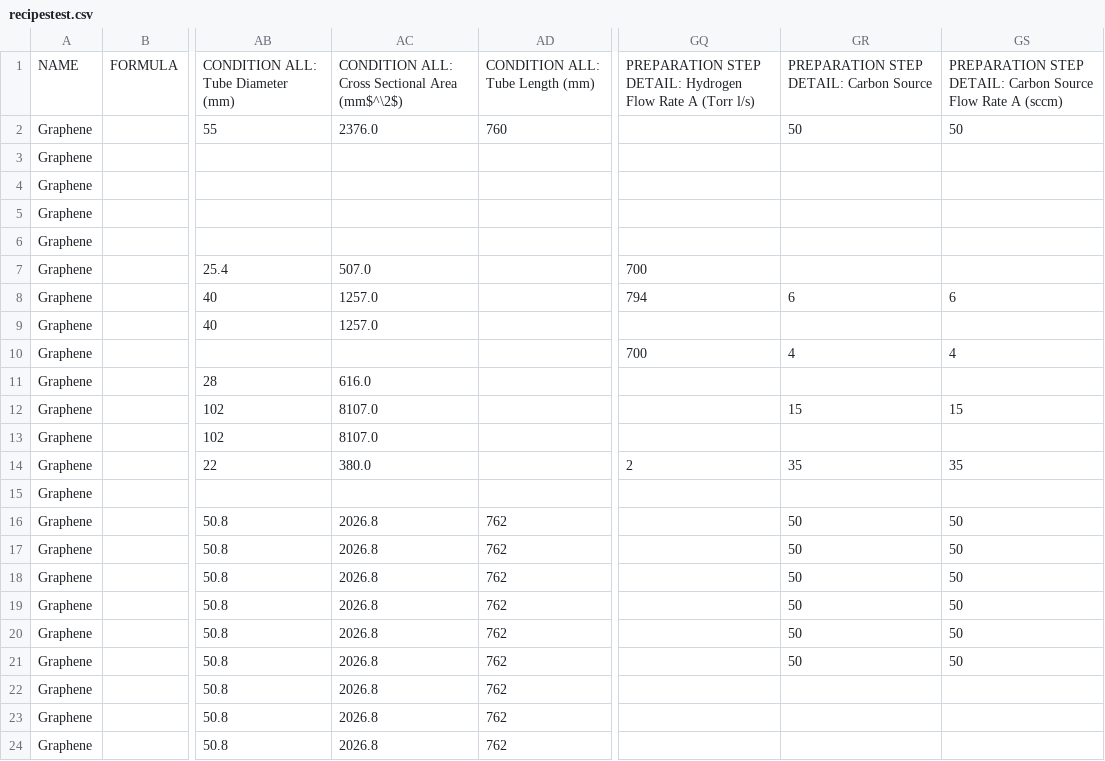
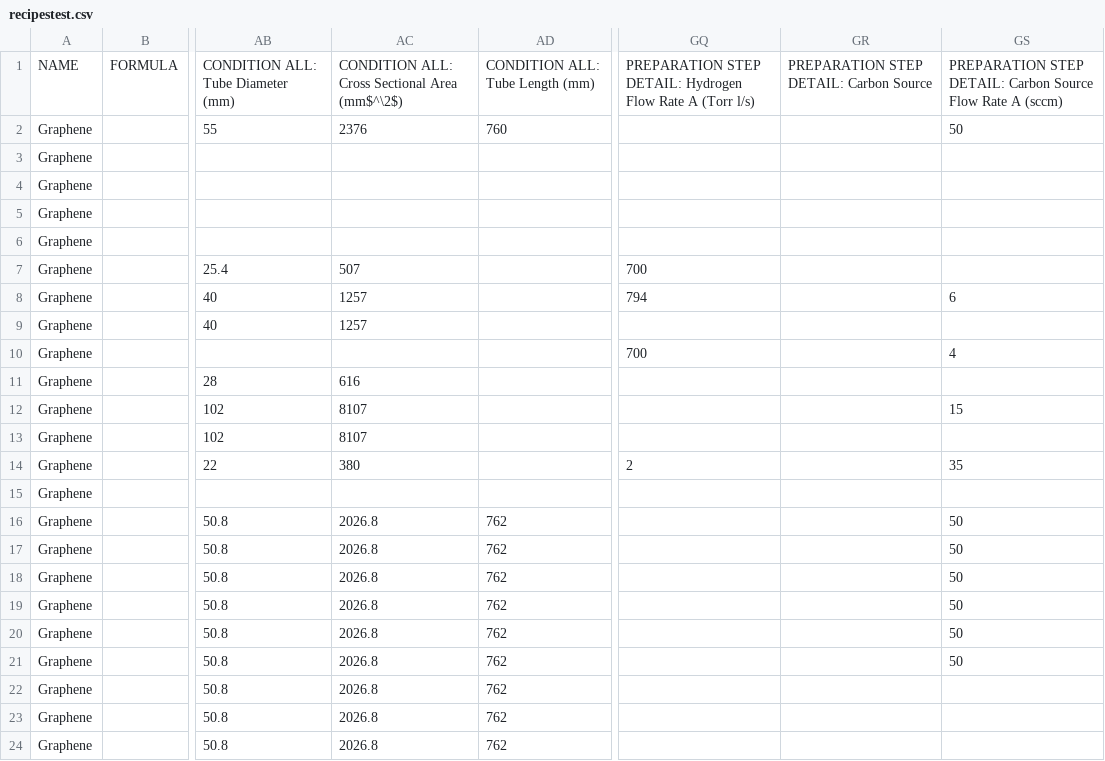
Before and after one commit to nanoMFG/GSAMain, a CSV file: data/recipestest.csv, drawn as a sheet; only a part is shown, gaps mark what is left out; the diff covers the shown part only; the diff names each change by its address in the sheet, - before the commit and + after, or states it on an @@ line.

Commit message:
edited csv

```diff
--- a/data/recipestest.csv
+++ b/data/recipestest.csv
-AC2: 2376.0
+AC2: 2376
-GR2: 50
+GR2: (empty)
-AC7: 507.0
+AC7: 507
-AC8:AC9: 1257.0
+AC8:AC9: 1257
-GR8: 6
+GR8: (empty)
-GR10: 4
+GR10: (empty)
-AC11: 616.0
+AC11: 616
-AC12:AC13: 8107.0
+AC12:AC13: 8107
-GR12: 15
+GR12: (empty)
-AC14: 380.0
+AC14: 380
-GR14: 35
+GR14: (empty)
-GR16:GR21: 50
+GR16:GR21: (empty)
```
Also changed, not shown: 13 edited cells elsewhere in this file.
